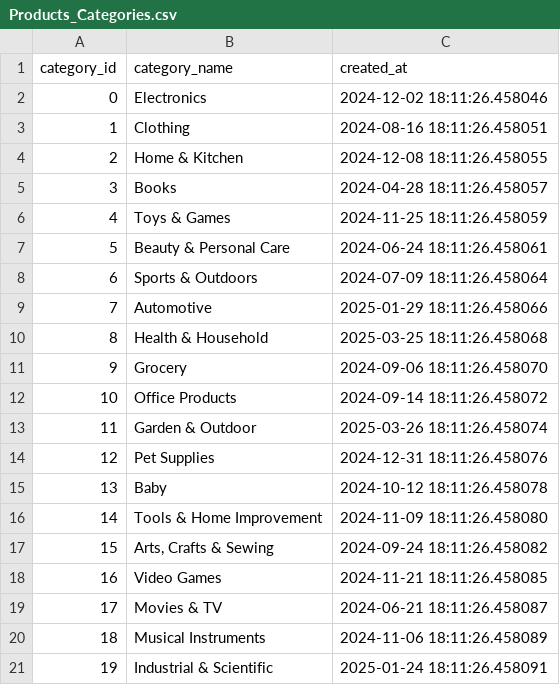
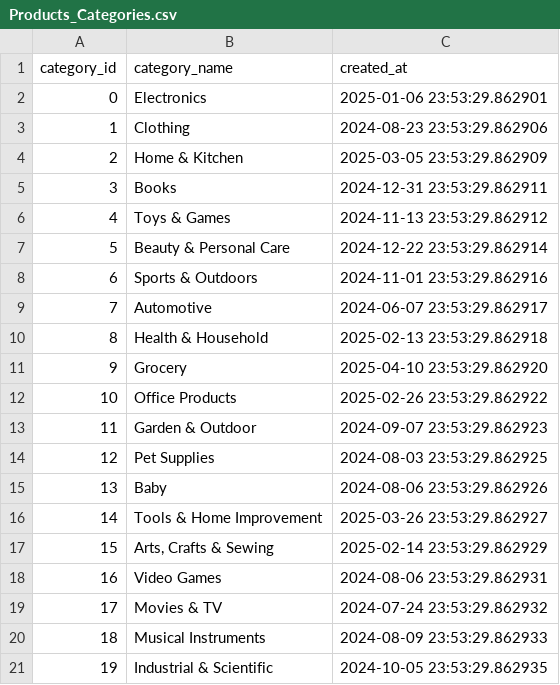
Before and after one commit to Jaydccq/amazon-database, a CSV file: app/db/data/generated/Products_Categories.csv, drawn as a sheet.

```diff
--- a/app/db/data/generated/Products_Categories.csv
+++ b/app/db/data/generated/Products_Categories.csv
@@ -1,21 +1,21 @@
 category_id,category_name,created_at
-0,Electronics,2024-12-02 18:11:26.458046
-1,Clothing,2024-08-16 18:11:26.458051
-2,Home & Kitchen,2024-12-08 18:11:26.458055
-3,Books,2024-04-28 18:11:26.458057
-4,Toys & Games,2024-11-25 18:11:26.458059
-5,Beauty & Personal Care,2024-06-24 18:11:26.458061
-6,Sports & Outdoors,2024-07-09 18:11:26.458064
-7,Automotive,2025-01-29 18:11:26.458066
-8,Health & Household,2025-03-25 18:11:26.458068
-9,Grocery,2024-09-06 18:11:26.458070
-10,Office Products,2024-09-14 18:11:26.458072
-11,Garden & Outdoor,2025-03-26 18:11:26.458074
-12,Pet Supplies,2024-12-31 18:11:26.458076
-13,Baby,2024-10-12 18:11:26.458078
-14,Tools & Home Improvement,2024-11-09 18:11:26.458080
-15,"Arts, Crafts & Sewing",2024-09-24 18:11:26.458082
-16,Video Games,2024-11-21 18:11:26.458085
-17,Movies & TV,2024-06-21 18:11:26.458087
-18,Musical Instruments,2024-11-06 18:11:26.458089
-19,Industrial & Scientific,2025-01-24 18:11:26.458091
+0,Electronics,2025-01-06 23:53:29.862901
+1,Clothing,2024-08-23 23:53:29.862906
+2,Home & Kitchen,2025-03-05 23:53:29.862909
+3,Books,2024-12-31 23:53:29.862911
+4,Toys & Games,2024-11-13 23:53:29.862912
+5,Beauty & Personal Care,2024-12-22 23:53:29.862914
+6,Sports & Outdoors,2024-11-01 23:53:29.862916
+7,Automotive,2024-06-07 23:53:29.862917
+8,Health & Household,2025-02-13 23:53:29.862918
+9,Grocery,2025-04-10 23:53:29.862920
+10,Office Products,2025-02-26 23:53:29.862922
+11,Garden & Outdoor,2024-09-07 23:53:29.862923
+12,Pet Supplies,2024-08-03 23:53:29.862925
+13,Baby,2024-08-06 23:53:29.862926
+14,Tools & Home Improvement,2025-03-26 23:53:29.862927
+15,"Arts, Crafts & Sewing",2025-02-14 23:53:29.862929
+16,Video Games,2024-08-06 23:53:29.862931
+17,Movies & TV,2024-07-24 23:53:29.862932
+18,Musical Instruments,2024-08-09 23:53:29.862933
+19,Industrial & Scientific,2024-10-05 23:53:29.862935
```
Also changed, not shown: app/db/data/generated/Cart_Products.csv, app/db/data/generated/Carts.csv, 17 other files.
